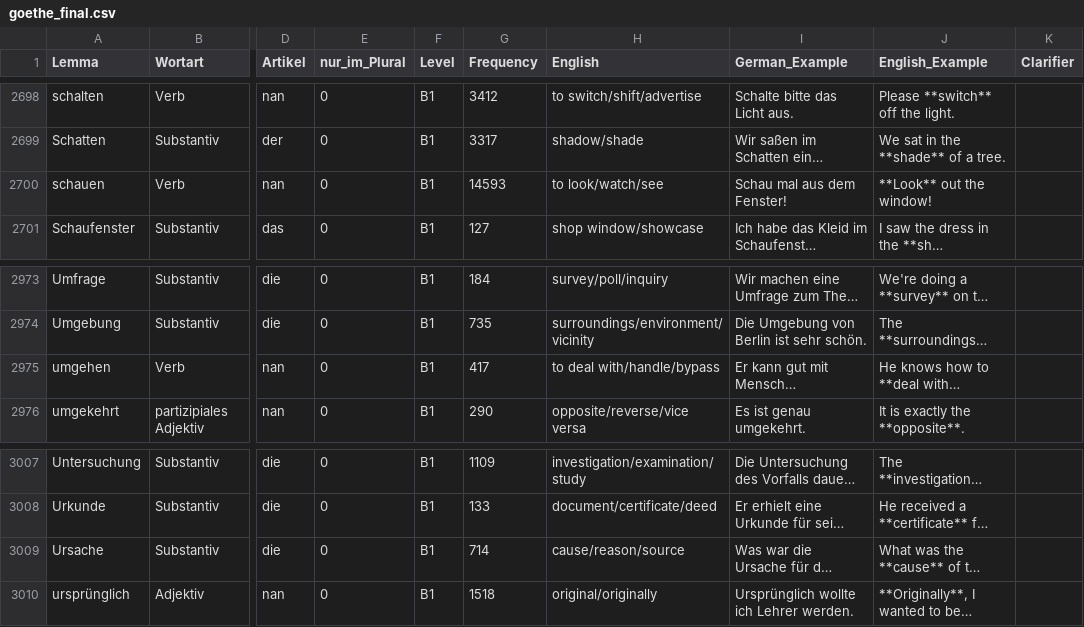
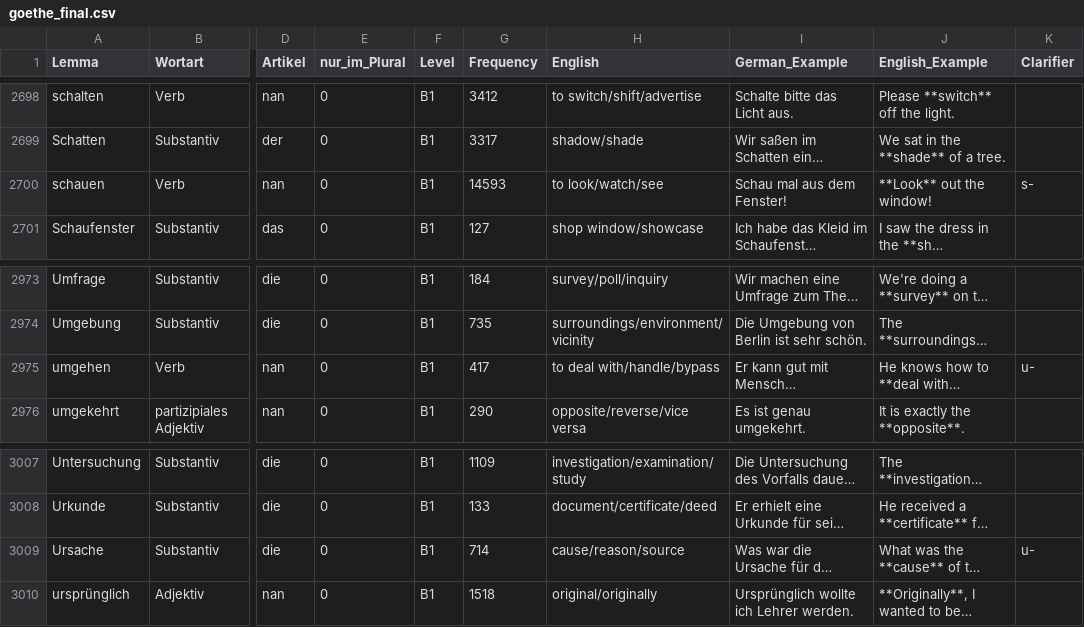
Before and after one commit to hieuristic/flashrecall, a CSV file: goethe_final.csv, drawn as a sheet; only a part is shown, gaps mark what is left out; long unchanged cells end in …; the diff covers the shown part only; the diff names each change by its address in the sheet, - before the commit and + after, or states it on an @@ line.

```diff
--- a/goethe_final.csv
+++ b/goethe_final.csv
-K2700 (Clarifier): (empty)
+K2700 (Clarifier): s-
-K2975 (Clarifier): (empty)
+K2975 (Clarifier): u-
-K3009 (Clarifier): (empty)
+K3009 (Clarifier): u-
```
Also changed, not shown: 7 edited cells elsewhere in this file, 1 other file.
